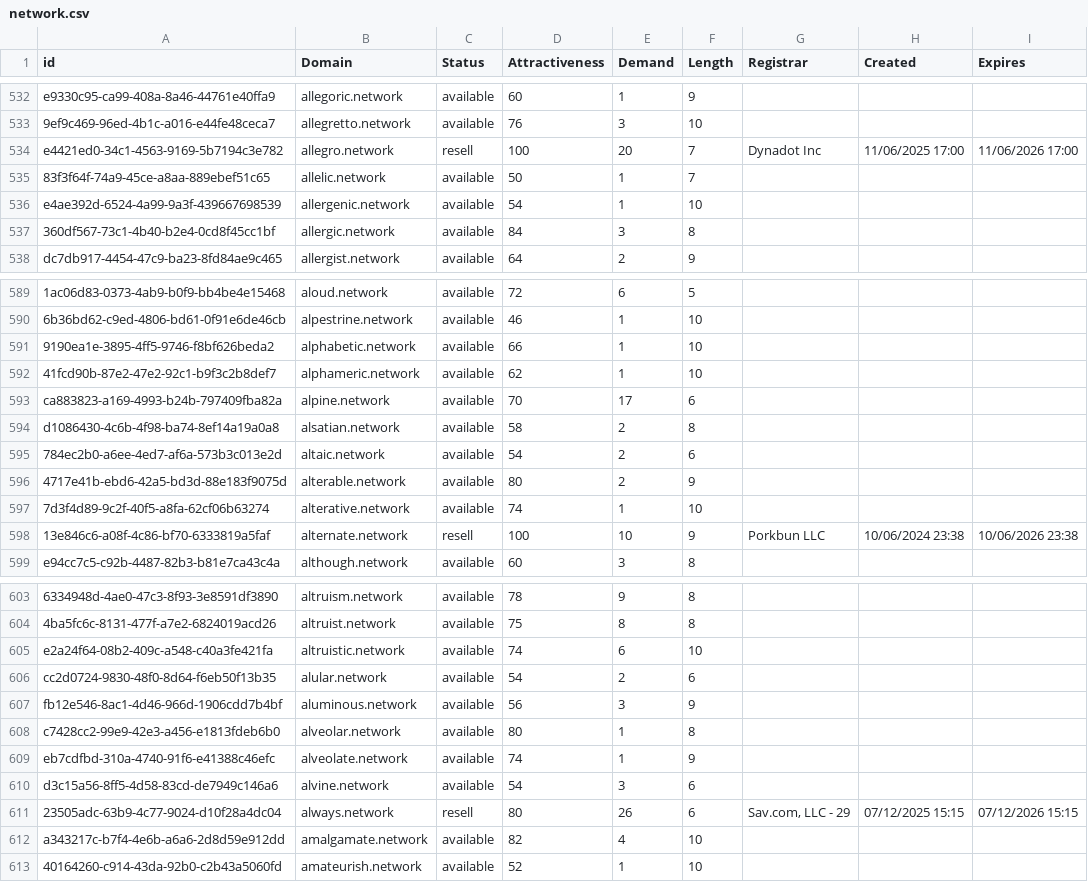
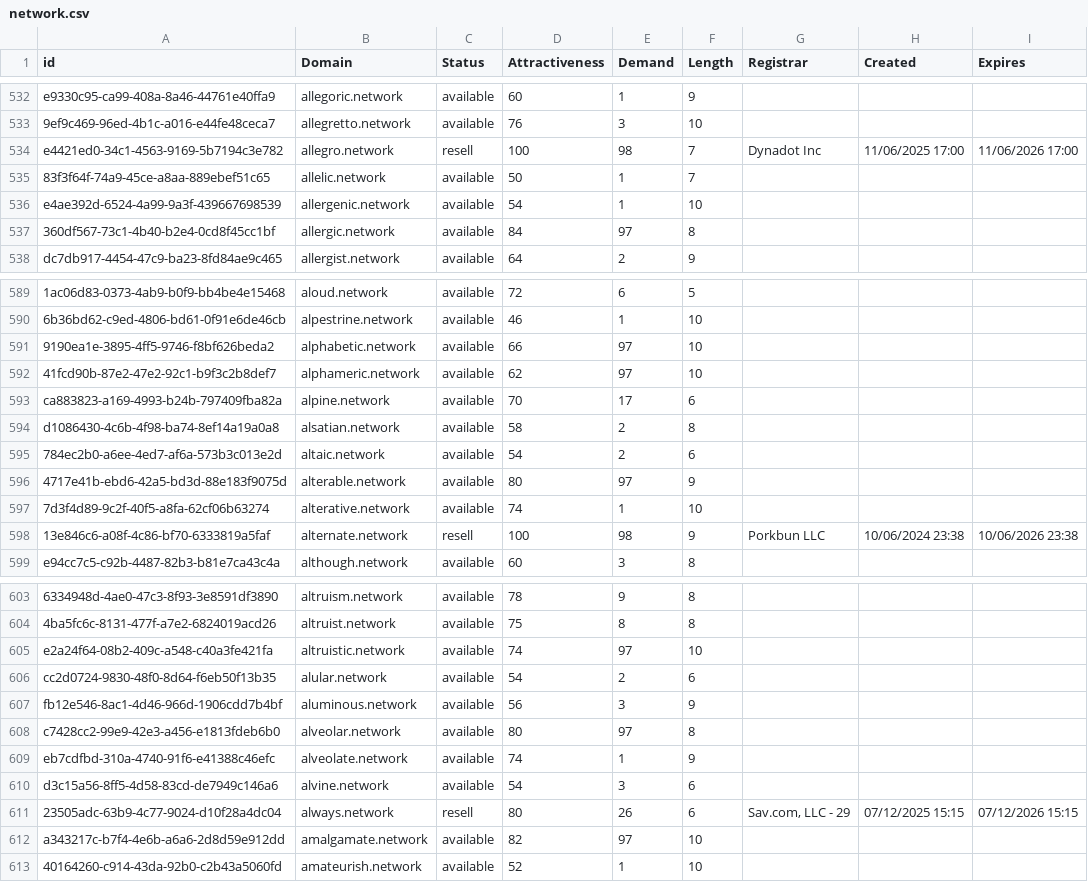
Before and after one commit to UniqueDomains/network-oneword-domains, a CSV file: network.csv, drawn as a sheet; only a part is shown, gaps mark what is left out; the diff covers the shown part only; the diff names each change by its address in the sheet, - before the commit and + after, or states it on an @@ line.

Commit message:
Domains update

```diff
--- a/network.csv
+++ b/network.csv
-E534 (Demand): 20
+E534 (Demand): 98
-E537 (Demand): 3
+E537 (Demand): 97
-E591:E592 (Demand): 1
+E591:E592 (Demand): 97
-E596 (Demand): 2
+E596 (Demand): 97
-E598 (Demand): 10
+E598 (Demand): 98
-E605 (Demand): 6
+E605 (Demand): 97
-E608 (Demand): 1
+E608 (Demand): 97
-E612 (Demand): 4
+E612 (Demand): 97
```
Also changed, not shown: 26 edited cells elsewhere in this file, 1 other file.
